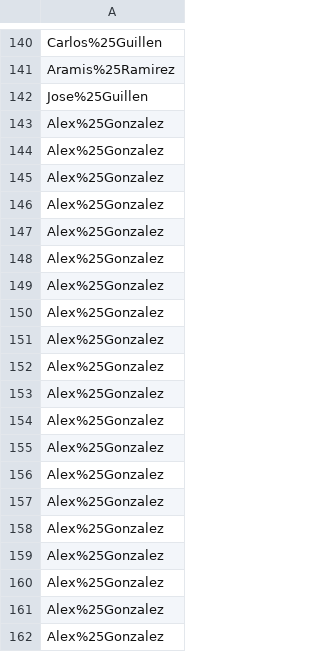
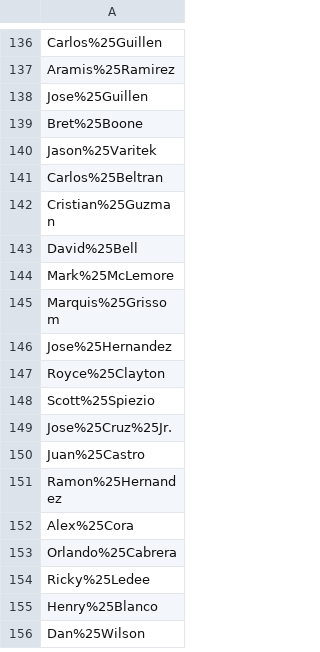
Before and after one commit to nicolezillmer/baseball, a CSV file: static/data/player_list/batter_list.csv, drawn as a sheet; only a part is shown, gaps mark what is left out; the shorter side is filled out with more unchanged rows; the diff covers the shown part only.

```diff
--- a/static/data/player_list/batter_list.csv
+++ b/static/data/player_list/batter_list.csv
@@ -142,21 +138 @@ Aramis%25Ramirez
 Jose%25Guillen
-Alex%25Gonzalez
-Alex%25Gonzalez
-Alex%25Gonzalez
-Alex%25Gonzalez
-Alex%25Gonzalez
-Alex%25Gonzalez
-Alex%25Gonzalez
-Alex%25Gonzalez
-Alex%25Gonzalez
-Alex%25Gonzalez
-Alex%25Gonzalez
-Alex%25Gonzalez
-Alex%25Gonzalez
-Alex%25Gonzalez
-Alex%25Gonzalez
-Alex%25Gonzalez
-Alex%25Gonzalez
-Alex%25Gonzalez
-Alex%25Gonzalez
-Alex%25Gonzalez
```
Also changed, not shown: 16 removed rows elsewhere in this file, 2 other files.
